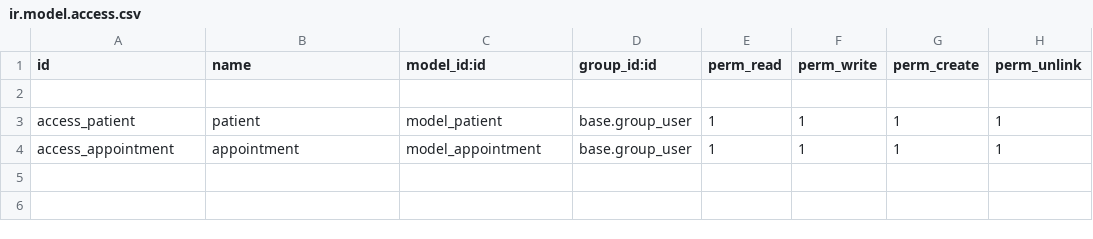
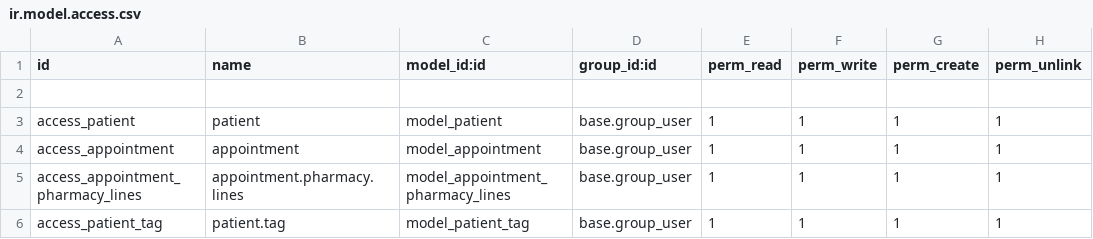
Before and after one commit to David1991/hospital_management_system_for_odoo15c, a CSV file: hospital_management_system/security/ir.model.access.csv, drawn as a sheet.

Commit message:
Upgrade appointment.py,patient.py,appointment_view.xml and patient_view.xml. Add patient_tag.py and patient_tag_view.xml

```diff
--- a/hospital_management_system/security/ir.model.access.csv
+++ b/hospital_management_system/security/ir.model.access.csv
@@ -4 +4,3 @@ access_patient,patient,model_patient,base.group_user,1,1,1,1
 access_appointment,appointment,model_appointment,base.group_user,1,1,1,1
+access_appointment_pharmacy_lines,appointment.pharmacy.lines,model_appointment_pharmacy_lines,base.group_user,1,1,1,1
+access_patient_tag,patient.tag,model_patient_tag,base.group_user,1,1,1,1
```
Also changed, not shown: 11 other files.
